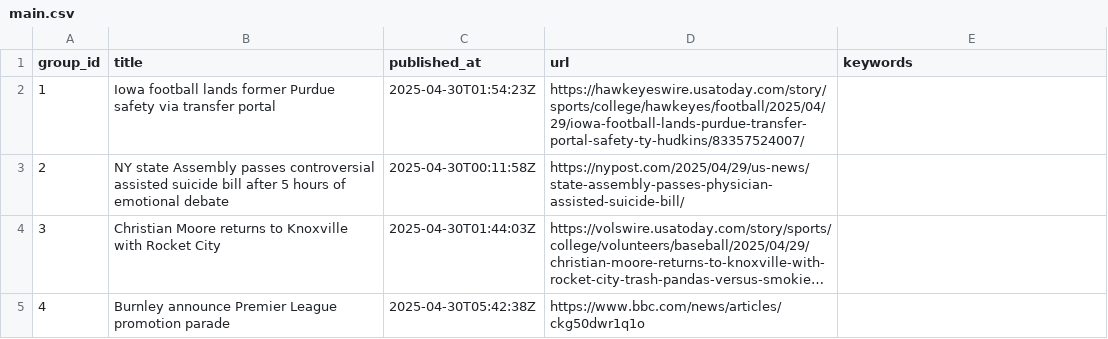
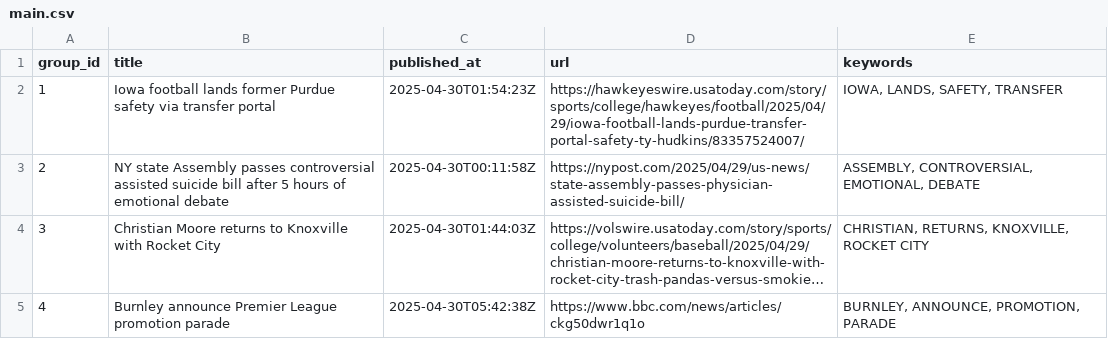
Before and after one commit to lileungws/whatsnews01, a CSV file: web/data/main.csv, drawn as a sheet; long unchanged cells end in …; the diff names each change by its address in the sheet, - before the commit and + after, or states it on an @@ line.

Commit message:
Update keywords main.csv

```diff
--- a/web/data/main.csv
+++ b/web/data/main.csv
-E2 (keywords): (empty)
+E2 (keywords): IOWA, LANDS, SAFETY, TRANSFER
-E3 (keywords): (empty)
+E3 (keywords): ASSEMBLY, CONTROVERSIAL, EMOTIONAL, DEBATE
-E4 (keywords): (empty)
+E4 (keywords): CHRISTIAN, RETURNS, KNOXVILLE, ROCKET CITY
-E5 (keywords): (empty)
+E5 (keywords): BURNLEY, ANNOUNCE, PROMOTION, PARADE
```
Also changed, not shown: history/history.csv.
